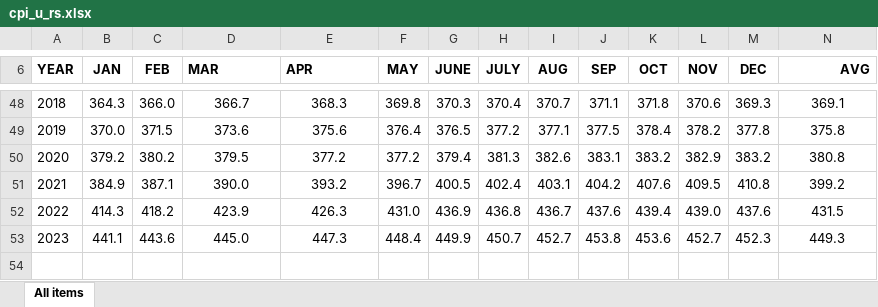
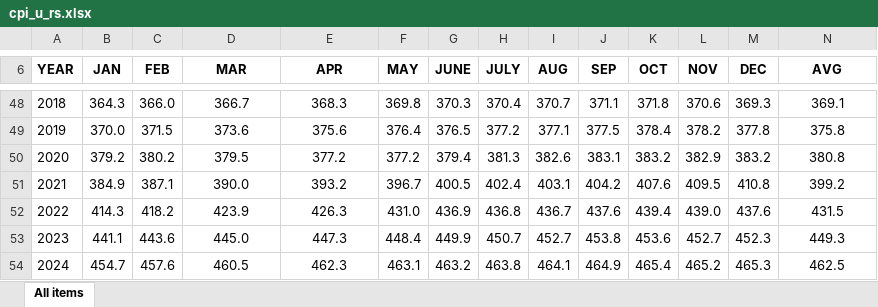
Before and after one commit to CenterOnBudget/Rcbpp, an Excel workbook: data-raw/cpi_u_rs.xlsx, sheet All items, drawn as a sheet; only a part is shown, gaps mark what is left out; values as stored, in another font and other column widths than the file's, no borders; the diff names each change by its address in the sheet, - before the commit and + after, or states it on an @@ line.

```diff
--- a/data-raw/cpi_u_rs.xlsx (sheet All items)
+++ b/data-raw/cpi_u_rs.xlsx (sheet All items)
-D6:E6 alignment: left
+D6:E6 alignment: center
-N6 alignment: right
+N6 alignment: center
+row 54: 2024 | 454.7 | 457.6 | 460.5 | 462.3 | 463.1 | 463.2 | 463.8 | 464.1 | 464.9 | 465.4 | 465.2 | 465.3 | 462.5
```
Also changed, not shown: 1 other file.
